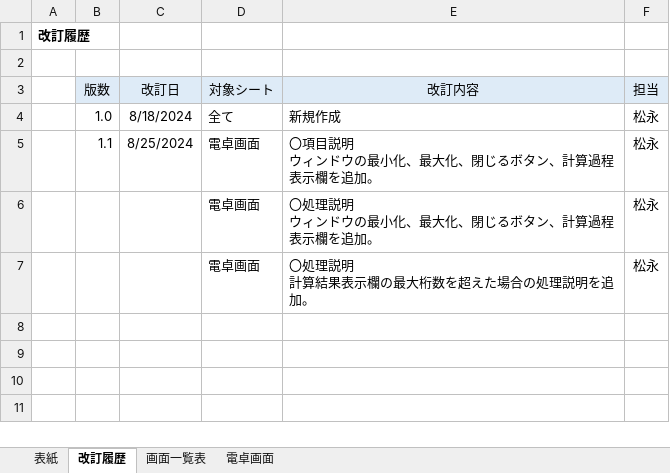
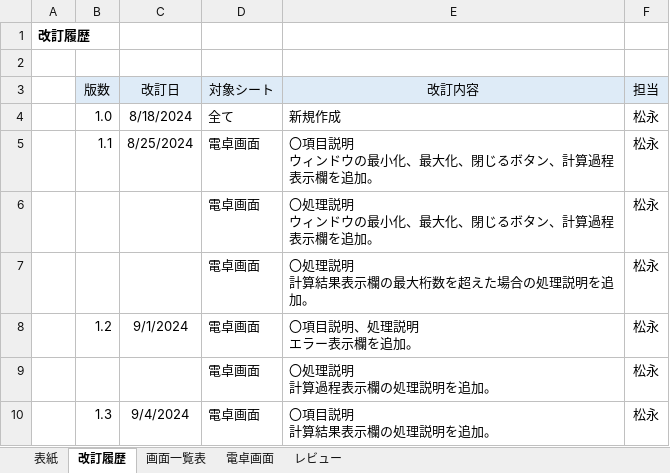
Before and after one commit to YutoMatsunaga-kennsyu/share_kennsyu_matsunaga.yuto, an Excel workbook: 画面設計書/画面設計書_電卓.xlsx, sheet 改訂履歴, drawn as a sheet; values as stored, in another font and other column widths than the file's, no borders; ↵ is a line break in a cell; the diff names each change by its address in the sheet, - before the commit and + after, or states it on an @@ line.

```diff
--- a/画面設計書/画面設計書_電卓.xlsx (sheet 改訂履歴)
+++ b/画面設計書/画面設計書_電卓.xlsx (sheet 改訂履歴)
+sheet tab: レビュー
+row 8:  | 1.2 | 9/1/2024 | 電卓画面 | 〇項目説明、処理説明 ↵ エラー表示欄を追加。 | 松永
+row 9:  |  |  | 電卓画面 | 〇処理説明 ↵ 計算過程表示欄の処理説明を追加。 | 松永
+row 10:  | 1.3 | 9/4/2024 | 電卓画面 | 〇項目説明 ↵ 計算結果表示欄の処理説明を追加。 | 松永
```
Also changed, not shown: sheet 電卓画面, charts or pictures.
